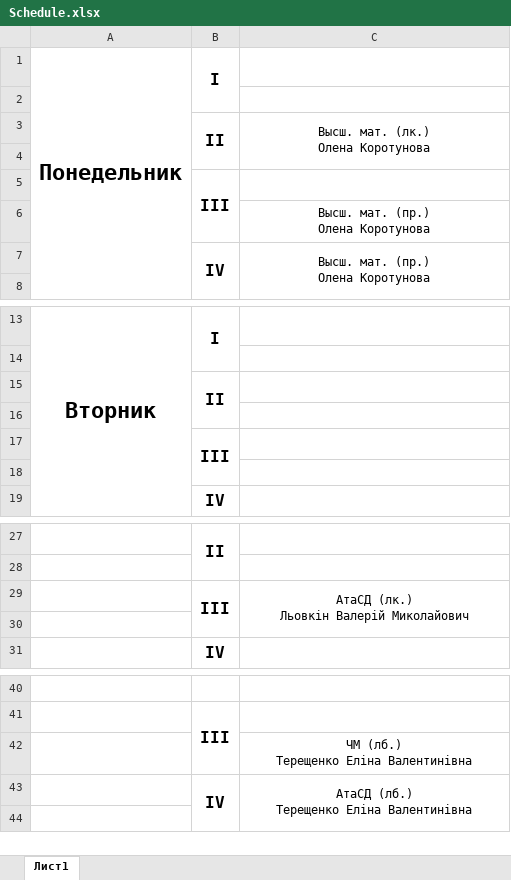
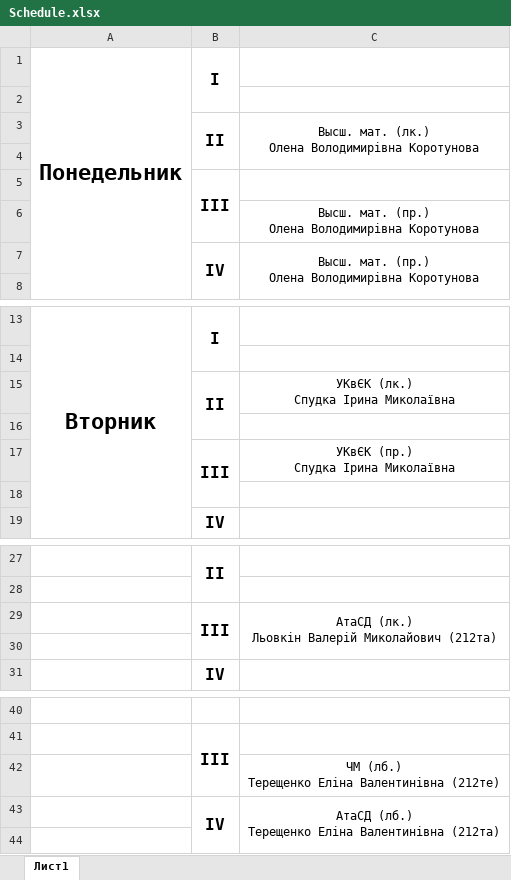
Before and after one commit to Giv3My/ZNTU-212sp, an Excel workbook: Schedule/Schedule.xlsx, sheet Лист1, drawn as a sheet; only a part is shown, gaps mark what is left out; values as stored, in another font and other column widths than the file's, no borders; ↵ is a line break in a cell; the diff names each change by its address in the sheet, - before the commit and + after, or states it on an @@ line.

Commit message:
updated

```diff
--- a/Schedule/Schedule.xlsx (sheet Лист1)
+++ b/Schedule/Schedule.xlsx (sheet Лист1)
-C3: Высш. мат. (лк.) ↵ Олена Коротунова
+C3: Высш. мат. (лк.) ↵ Олена Володимирiвна Коротунова
-C6:C7: Высш. мат. (пр.) ↵ Олена Коротунова
+C6:C7: Высш. мат. (пр.) ↵ Олена Володимирiвна Коротунова
-C15: (empty)
+C15: УКвЄК (лк.) ↵ Спудка Ірина Миколаївна
-C17: (empty)
+C17: УКвЄК (пр.) ↵ Спудка Ірина Миколаївна
-C29: АтаСД (лк.) ↵ Льовкiн Валерій Миколайович
+C29: АтаСД (лк.) ↵ Льовкiн Валерій Миколайович (212та)
-C42: ЧМ (лб.) ↵ Терещенко Еліна Валентинівна
+C42: ЧМ (лб.) ↵ Терещенко Еліна Валентинівна (212те)
-C43: АтаСД (лб.) ↵ Терещенко Еліна Валентинівна
+C43: АтаСД (лб.) ↵ Терещенко Еліна Валентинівна (212та)
```
